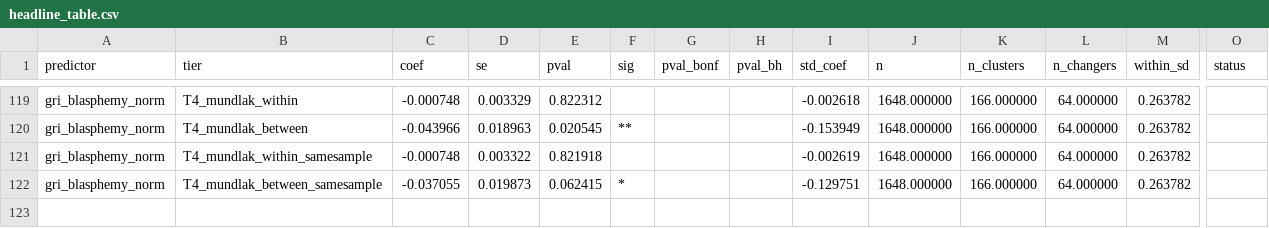
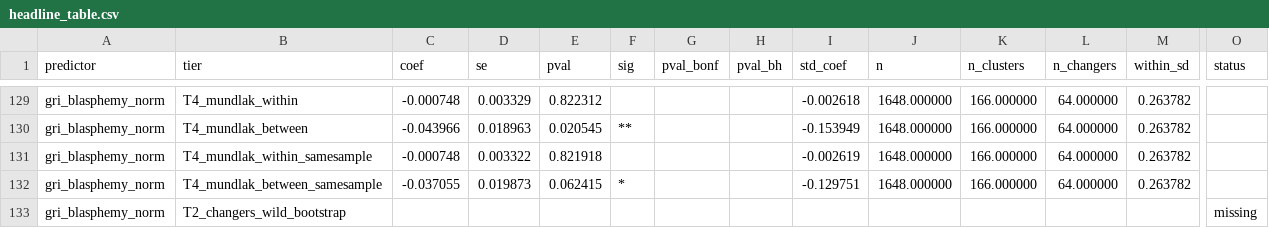
Before and after one commit to tashawhalley2024/mdm3_project3, a CSV file: results/headline_table.csv, drawn as a sheet; only a part is shown, gaps mark what is left out; rows hold the shown columns only; the diff covers the shown part only; the diff names each change by its address in the sheet, - before the commit and + after, or states it on an @@ line.

Commit message:
followup 4: wild-cluster bootstrap tier-tag fix + headline surface
- analysis/run_analysis.py:phase9_wild_bootstrap:
  * Remove tier_suffix logic. Tier tag is now always
    T2_changers_wild_bootstrap; the predictor column disambiguates the
    focal. Fixes why the apostasy and real-composite wild-bootstrap
    rows were not picked up by build_headline_table.py (which joins on
    tier + predictor).
  * Bump n_boot default from 499 to 1999; Rademacher p-value resolution
    was noisy in the third decimal at 499.
  * Tighten gate from n_changers < 5 to n_changers < 8; pragmatic (sits
    just below apostasy's nine) rather than literature-derived.
  * Below-gate cases now emit a row with valid=False and an
    invalid_reason describing the shortfall, rather than returning [].
    This keeps diagnostic provenance in results.csv.
- tools/build_headline_table.py: add one HEADLINE_SPECS row for
  T2_changers_wild_bootstrap; the unsuffixed tag now surfaces the wild-
  bootstrap p for every focal in FOCAL_PREDS.
- writing/methodology_full.tex: new subsection 5.7 "Wild-Cluster
  Bootstrap (Few-Cluster Apostasy)" with label sec:wildboot. Cites
  Cameron-Miller 2015 42-cluster threshold, reports the three wild-
  bootstrap p-values (composite 0.071, apostasy 0.077, real 0.174) and
  their entity-clustered counterparts. Calls the apostasy agreement
  "directionally reassuring, not a robustness certificate" and flags
  that 9-cluster Rademacher space has only 2^9=512 distinct sign
  vectors so 1999 draws are heavily repeating. Rewrites the "Dropped
  Robustness Checks" table row to point at sec:wildboot rather than
  claiming wild-cluster bootstrap was excluded (it was not).

Not pushed.

```diff
--- a/results/headline_table.csv
+++ b/results/headline_table.csv
+row 133: gri_blasphemy_norm | T2_changers_wild_bootstrap |  |  |  |  |  |  |  |  |  |  |  | missing
```
Also changed, not shown: 10 added rows elsewhere in this file, results/results.csv, 7 other files.
